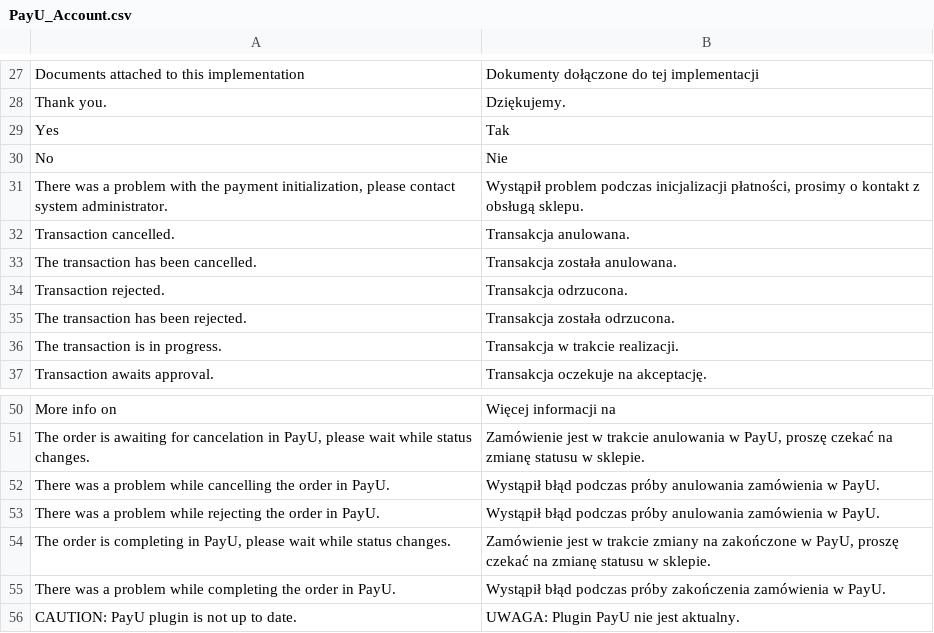
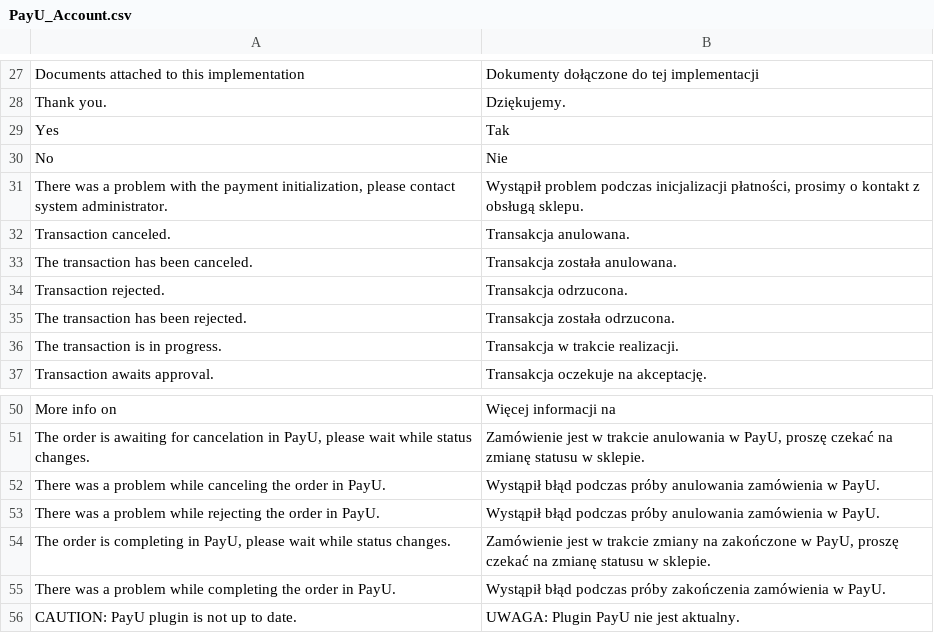
Before and after one commit to PayU-EMEA/plugin_magento, a CSV file: app/locale/pl_PL/PayU_Account.csv, drawn as a sheet; only a part is shown, gaps mark what is left out.

Commit message:
Fix for cancel info

```diff
--- a/app/locale/pl_PL/PayU_Account.csv
+++ b/app/locale/pl_PL/PayU_Account.csv
@@ -31,4 +31,4 @@
 "There was a problem with the payment initialization, please contact system administrator.","Wystąpił problem podczas inicjalizacji płatności, prosimy o kontakt z obsługą sklepu."
-"Transaction cancelled.","Transakcja anulowana."
-"The transaction has been cancelled.","Transakcja została anulowana."
+"Transaction canceled.","Transakcja anulowana."
+"The transaction has been canceled.","Transakcja została anulowana."
 "Transaction rejected.","Transakcja odrzucona."
@@ -51,3 +51,3 @@
 "The order is awaiting for cancelation in PayU, please wait while status changes.","Zamówienie jest w trakcie anulowania w PayU, proszę czekać na zmianę statusu w sklepie."
-"There was a problem while cancelling the order in PayU.","Wystąpił błąd podczas próby anulowania zamówienia w PayU."
+"There was a problem while canceling the order in PayU.","Wystąpił błąd podczas próby anulowania zamówienia w PayU."
 "There was a problem while rejecting the order in PayU.","Wystąpił błąd podczas próby anulowania zamówienia w PayU."
```
Also changed, not shown: 1 other file.
